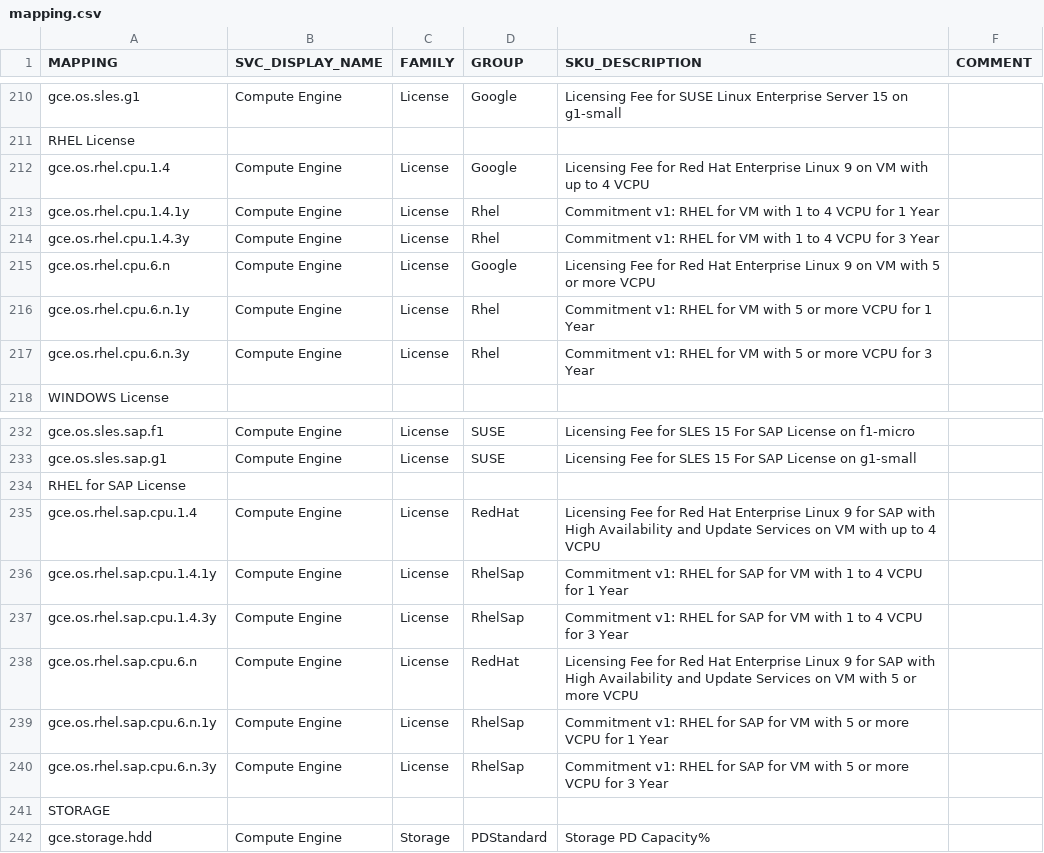
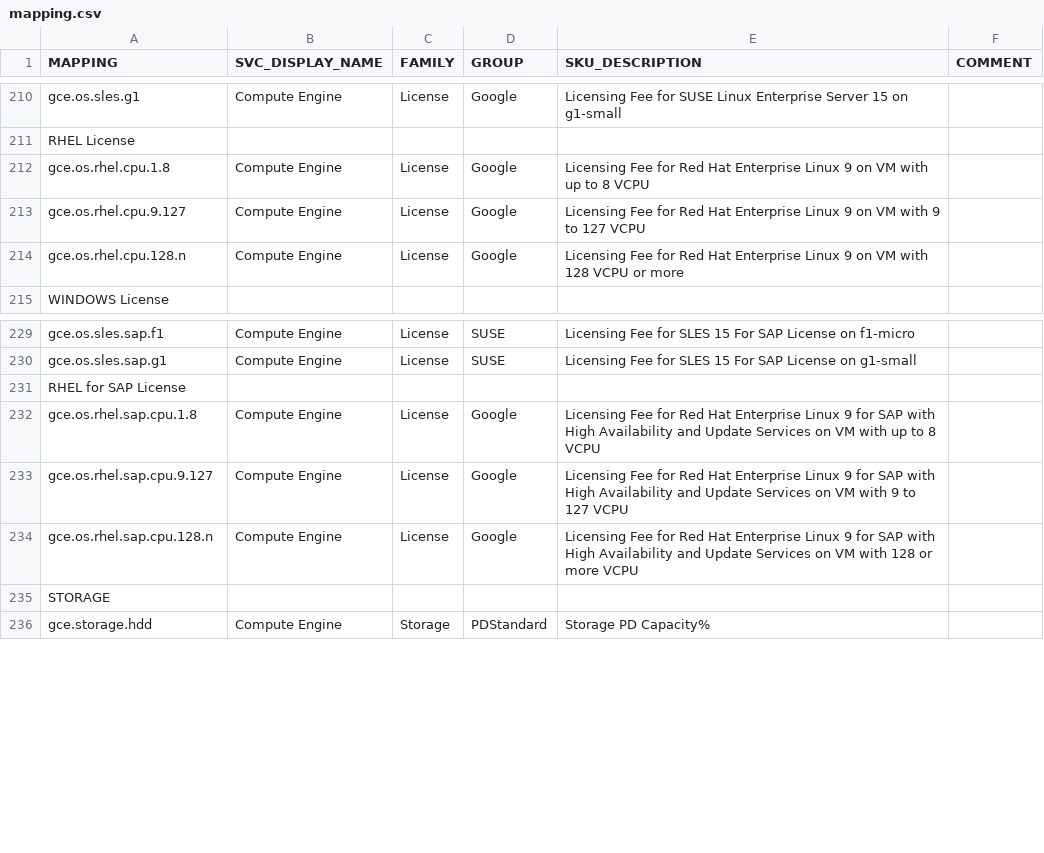
Before and after one commit to Cyclenerd/google-cloud-pricing-cost-calculator, a CSV file: build/mapping.csv, drawn as a sheet; only a part is shown, gaps mark what is left out.

```diff
--- a/build/mapping.csv
+++ b/build/mapping.csv
@@ -211,8 +211,5 @@ gce.os.sles.g1,Compute Engine,License,Google,Licensing Fee for SUSE Linux Enterp
 RHEL License,,,,,
-gce.os.rhel.cpu.1.4,Compute Engine,License,Google,Licensing Fee for Red Hat Enterprise Linux 9 on VM with up to 4 VCPU,
-gce.os.rhel.cpu.1.4.1y,Compute Engine,License,Rhel,Commitment v1: RHEL for VM with 1 to 4 VCPU for 1 Year,
-gce.os.rhel.cpu.1.4.3y,Compute Engine,License,Rhel,Commitment v1: RHEL for VM with 1 to 4 VCPU for 3 Year,
-gce.os.rhel.cpu.6.n,Compute Engine,License,Google,Licensing Fee for Red Hat Enterprise Linux 9 on VM with 5 or more VCPU,
-gce.os.rhel.cpu.6.n.1y,Compute Engine,License,Rhel,Commitment v1: RHEL for VM with 5 or more VCPU for 1 Year,
-gce.os.rhel.cpu.6.n.3y,Compute Engine,License,Rhel,Commitment v1: RHEL for VM with 5 or more VCPU for 3 Year,
+gce.os.rhel.cpu.1.8,Compute Engine,License,Google,Licensing Fee for Red Hat Enterprise Linux 9 on VM with up to 8 VCPU,
+gce.os.rhel.cpu.9.127,Compute Engine,License,Google,Licensing Fee for Red Hat Enterprise Linux 9 on VM with 9 to 127 VCPU,
+gce.os.rhel.cpu.128.n,Compute Engine,License,Google,Licensing Fee for Red Hat Enterprise Linux 9 on VM with 128 VCPU or more,
 WINDOWS License,,,,,
@@ -234,8 +231,5 @@ gce.os.sles.sap.g1,Compute Engine,License,SUSE,Licensing Fee for SLES 15 For SAP
 RHEL for SAP License,,,,,
-gce.os.rhel.sap.cpu.1.4,Compute Engine,License,RedHat,Licensing Fee for Red Hat Enterprise Linux 9 for SAP with High Availability and Update Services on VM with up to 4 VCPU,
-gce.os.rhel.sap.cpu.1.4.1y,Compute Engine,License,RhelSap,Commitment v1: RHEL for SAP for VM with 1 to 4 VCPU for 1 Year,
-gce.os.rhel.sap.cpu.1.4.3y,Compute Engine,License,RhelSap,Commitment v1: RHEL for SAP for VM with 1 to 4 VCPU for 3 Year,
-gce.os.rhel.sap.cpu.6.n,Compute Engine,License,RedHat,Licensing Fee for Red Hat Enterprise Linux 9 for SAP with High Availability and Update Services on VM with 5 or more VCPU,
-gce.os.rhel.sap.cpu.6.n.1y,Compute Engine,License,RhelSap,Commitment v1: RHEL for SAP for VM with 5 or more VCPU for 1 Year,
-gce.os.rhel.sap.cpu.6.n.3y,Compute Engine,License,RhelSap,Commitment v1: RHEL for SAP for VM with 5 or more VCPU for 3 Year,
+gce.os.rhel.sap.cpu.1.8,Compute Engine,License,Google,Licensing Fee for Red Hat Enterprise Linux 9 for SAP with High Availability and Update Services on VM with up to 8 VCPU,
+gce.os.rhel.sap.cpu.9.127,Compute Engine,License,Google,Licensing Fee for Red Hat Enterprise Linux 9 for SAP with High Availability and Update Services on VM with 9 to 127 VCPU,
+gce.os.rhel.sap.cpu.128.n,Compute Engine,License,Google,Licensing Fee for Red Hat Enterprise Linux 9 for SAP with High Availability and Update Services on VM with 128 or more VCPU,
 STORAGE,,,,,
```
Also changed, not shown: 2 other files.
